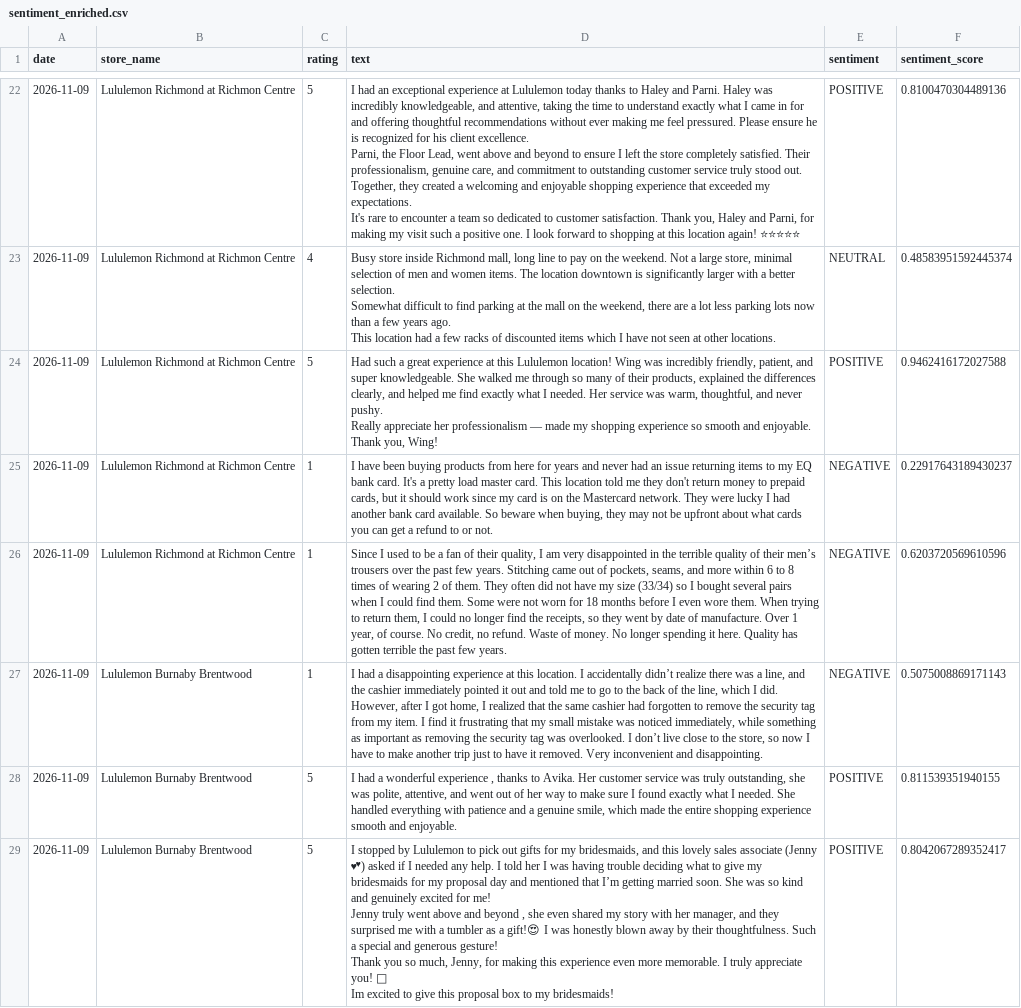
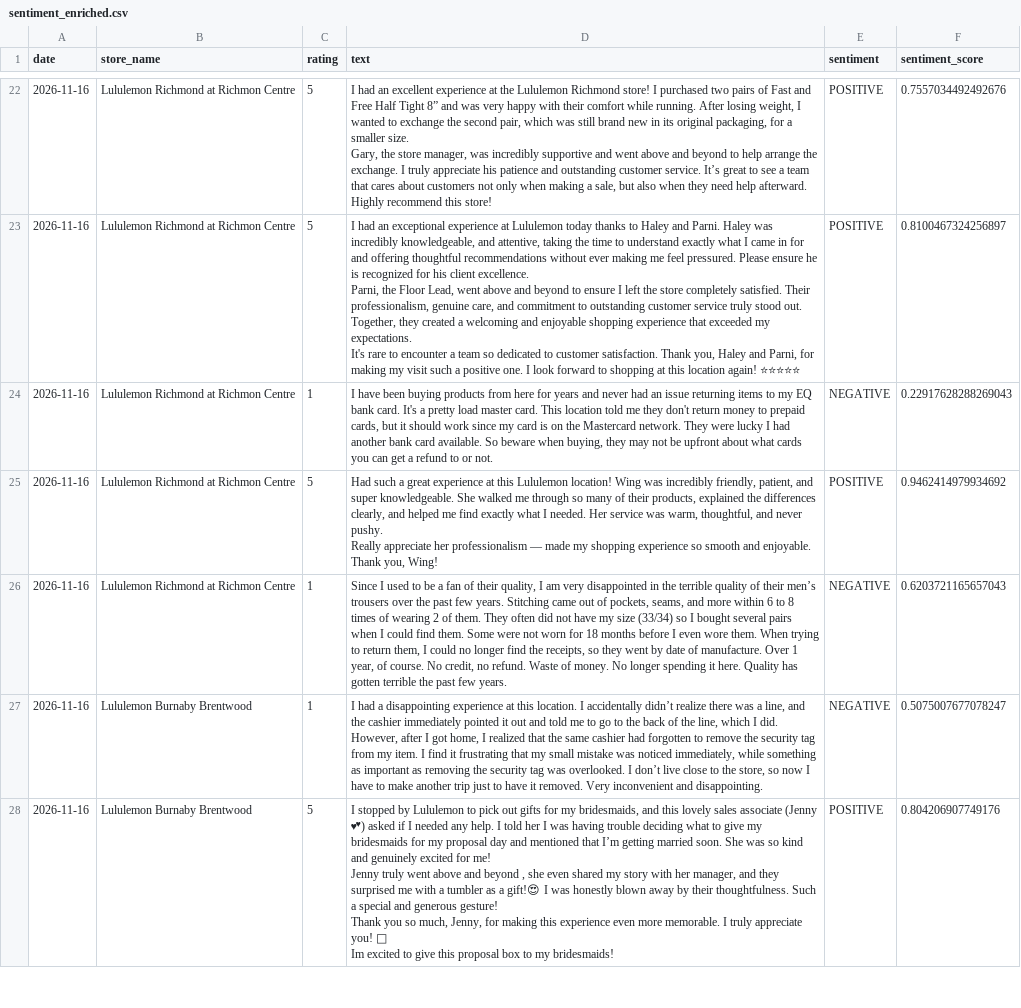
Before and after one commit to pcadic/lululemon-ai-business-insights, a CSV file: data/processed/sentiment_enriched.csv, drawn as a sheet; only a part is shown, gaps mark what is left out; removed rows and columns are numbered as before the commit, all else as after; ↵ is a line break in a cell; the diff covers the shown part only; the diff names each change by its address in the sheet, - before the commit and + after, or states it on an @@ line.

```diff
--- a/data/processed/sentiment_enriched.csv
+++ b/data/processed/sentiment_enriched.csv
-A22 (date): 2026-11-09
+A22 (date): 2026-11-16
-D22 (text): …had an exceptional experience at Lululemon today thanks to Haley and Parni. Haley was incredibly knowledgeable, and attentive, taking the time to understand exactly what I came in for and offering thoughtful recommendations without ever making me feel pressured. Please ensure he is recognized for his client excellence. ↵ Parni, the Floor Lead, went above and beyond to ensure I left the store completely satisfied. Their professionalism, genuine care, and commitment to outstanding customer service truly stood out. Together, they created a welcoming and enjoyable shopping experience that exceeded my expectations. ↵ It's rare to encounter a team so dedicated to customer satisfaction. Thank you, Haley and Parni, for making my visit such a positive one. I look forward to shopping at this location again! ⭐⭐⭐⭐⭐
+D22 (text): …had an excellent experience at the Lululemon Richmond store! I purchased two pairs of Fast and Free Half Tight 8” and was very happy with their comfort while running. After losing weight, I wanted to exchange the second pair, which was still brand new in its original packaging, for a smaller size. ↵ Gary, the store manager, was incredibly supportive and went above and beyond to help arrange the exchange. I truly appreciate his patience and outstanding customer service. It’s great to see a team that cares about customers not only when making a sale, but also when they need help afterward. Highly recommend this store!
-F22 (sentiment_score): 0.8100470304489136
+F22 (sentiment_score): 0.7557034492492676
-row 23: 2026-11-09 | Lululemon Richmond at Richmon Centre | 4 | Busy store inside Richmond mall, long line to pay on the weekend. Not a large store, minimal selection of men and women items. The location downtown is significantly larger with a better selection. ↵ Somewhat difficult to find parking at the mall on the weekend, there are a lot less parking lots now than a few years ago. ↵ This location had a few racks of discounted items which I have not seen at other locations. | NEUTRAL | 0.48583951592445374
-A23:A24 (date): 2026-11-09
+A23:A24 (date): 2026-11-16
-D23 (text): Had such a great experience at this Lululemon location! Wing was incredibly friendly, patient, and super knowledgeable. She walked me through so many of their products, explained the differences clearly, and helped me find exactly what I needed. Her service was warm, thoughtful, and never pushy. ↵ Really appreciate her professionalism — made my shopping experience so smooth and enjoyable. Thank you, Wing!
+D23 (text): I had an exceptional experience at Lululemon today thanks to Haley and Parni. Haley was incredibly knowledgeable, and attentive, taking the time to understand exactly what I came in for and offering thoughtful recommendations without ever making me feel pressured. Please ensure he is recognized for his client excellence. ↵ Parni, the Floor Lead, went above and beyond to ensure I left the store completely satisfied. Their professionalism, genuine care, and commitment to outstanding customer service truly stood out. Together, they created a welcoming and enjoyable shopping experience that exceeded my expectations. ↵ It's rare to encounter a team so dedicated to customer satisfaction. Thank you, Haley and Parni, for making my visit such a positive one. I look forward to shopping at this location again! ⭐⭐⭐⭐⭐
-F23 (sentiment_score): 0.9462416172027588
+F23 (sentiment_score): 0.8100467324256897
-F24 (sentiment_score): 0.22917643189430237
+F24 (sentiment_score): 0.22917628288269043
+row 25: 2026-11-16 | Lululemon Richmond at Richmon Centre | 5 | Had such a great experience at this Lululemon location! Wing was incredibly friendly, patient, and super knowledgeable. She walked me through so many of their products, explained the differences clearly, and helped me find exactly what I needed. Her service was warm, thoughtful, and never pushy. ↵ Really appreciate her professionalism — made my shopping experience so smooth and enjoyable. Thank you, Wing! | POSITIVE | 0.9462414979934692
-A26:A27 (date): 2026-11-09
+A26:A27 (date): 2026-11-16
-F26 (sentiment_score): 0.6203720569610596
+F26 (sentiment_score): 0.6203721165657043
-F27 (sentiment_score): 0.5075008869171143
+F27 (sentiment_score): 0.5075007677078247
-row 28: 2026-11-09 | Lululemon Burnaby Brentwood | 5 | I had a wonderful experience , thanks to Avika. Her customer service was truly outstanding, she was polite, attentive, and went out of her way to make sure I found exactly what I needed. She handled everything with patience and a genuine smile, which made the entire shopping experience smooth and enjoyable. | POSITIVE | 0.811539351940155
-A28 (date): 2026-11-09
+A28 (date): 2026-11-16
-F28 (sentiment_score): 0.8042067289352417
+F28 (sentiment_score): 0.804206907749176
```
Also changed, not shown: 7 added rows, 6 removed rows and 39 edited cells elsewhere in this file, data/processed/business_insights.csv, data/processed/topic_enriched.csv.
